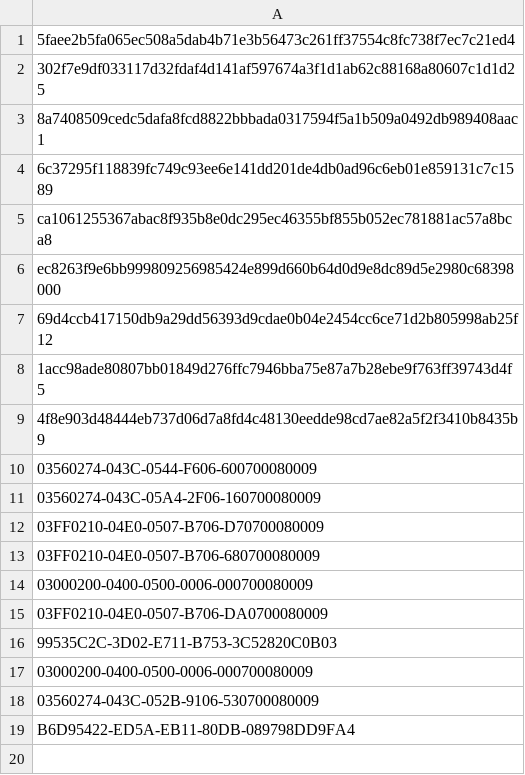
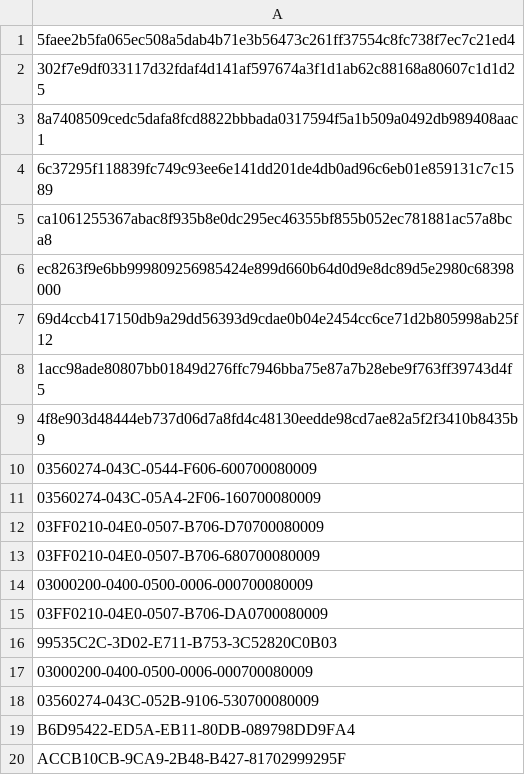
Before and after one commit to mabbsolute/tgs, a CSV file: cryangi.csv, drawn as a sheet; the diff names each change by its address in the sheet, - before the commit and + after, or states it on an @@ line.

Commit message:
Update cryangi.csv

```diff
--- a/cryangi.csv
+++ b/cryangi.csv
+row 20: ACCB10CB-9CA9-2B48-B427-81702999295F
```
